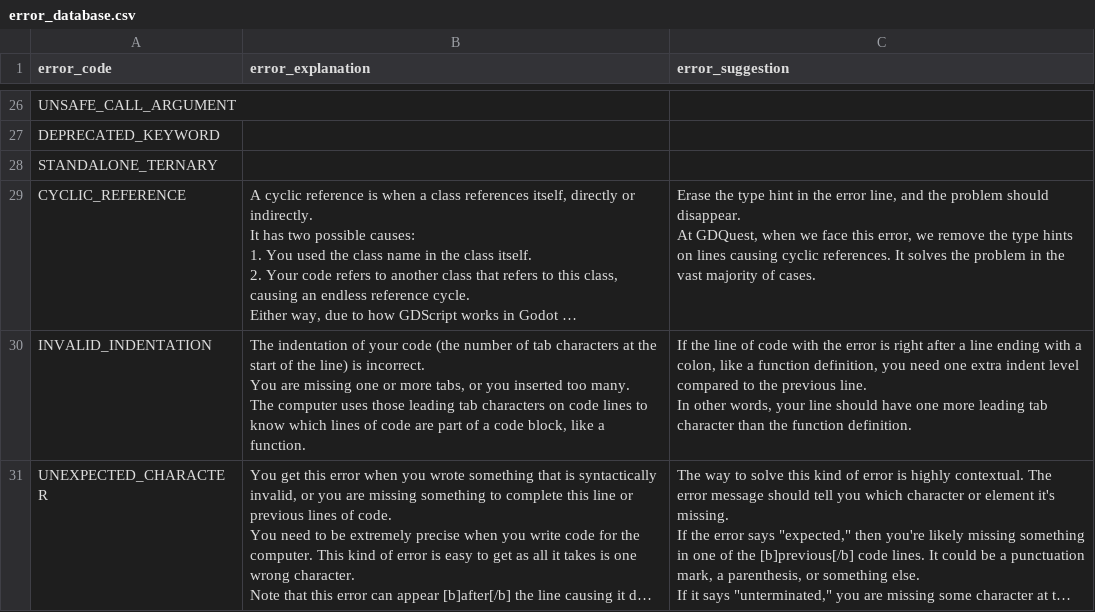
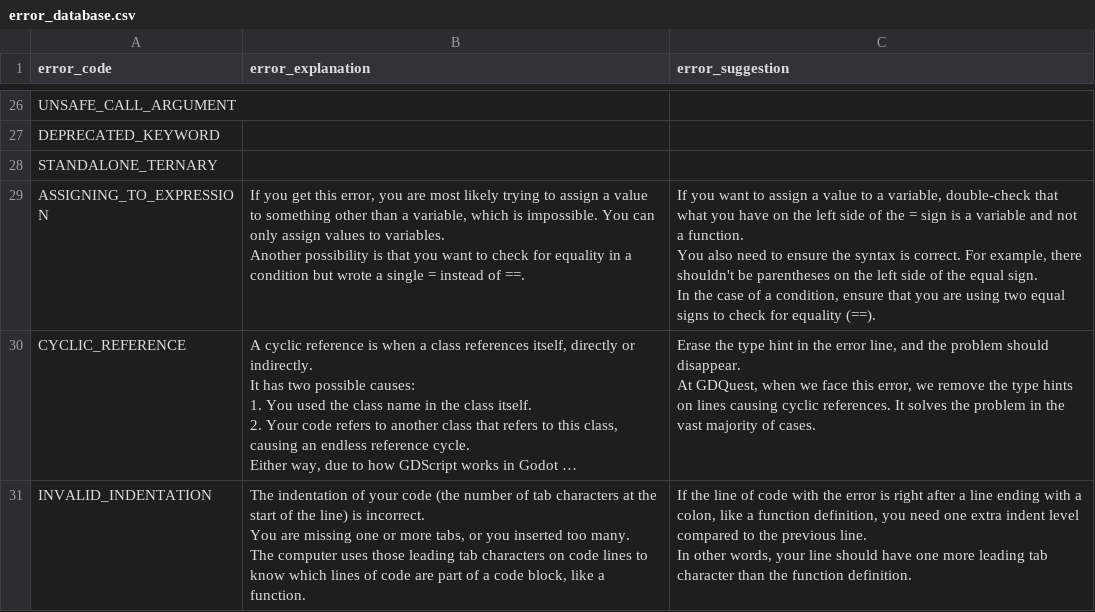
Before and after one commit to GDQuest/learn-gdscript, a CSV file: script_checking/error_database.csv, drawn as a sheet; only a part is shown, gaps mark what is left out; the shorter side is filled out with more unchanged rows; long unchanged cells end in …; ↵ is a line break in a cell; the diff names each change by its address in the sheet, - before the commit and + after, or states it on an @@ line.

Commit message:
content: add error explanation for can't assign to expression
fix #644

Co-authored-by: Nathan Lovato <12694995+NathanLovato@users.noreply.github.com>

```diff
--- a/script_checking/error_database.csv
+++ b/script_checking/error_database.csv
+row 29: ASSIGNING_TO_EXPRESSION | If you get this error, you are most likely trying to assign a value to something other than a variable, which is impossible. You can only assign values to variables. ↵ Another possibility is that you want to check for equality in a condition but wrote a single = instead of ==. | If you want to assign a value to a variable, double-check that what you have on the left side of the = sign is a variable and not a function. ↵ You also need to ensure the syntax is correct. For example, there shouldn't be parentheses on the left side of the equal sign. ↵ In the case of a condition, ensure that you are using two equal signs to check for equality (==).
```
Also changed, not shown: 1 other file.
